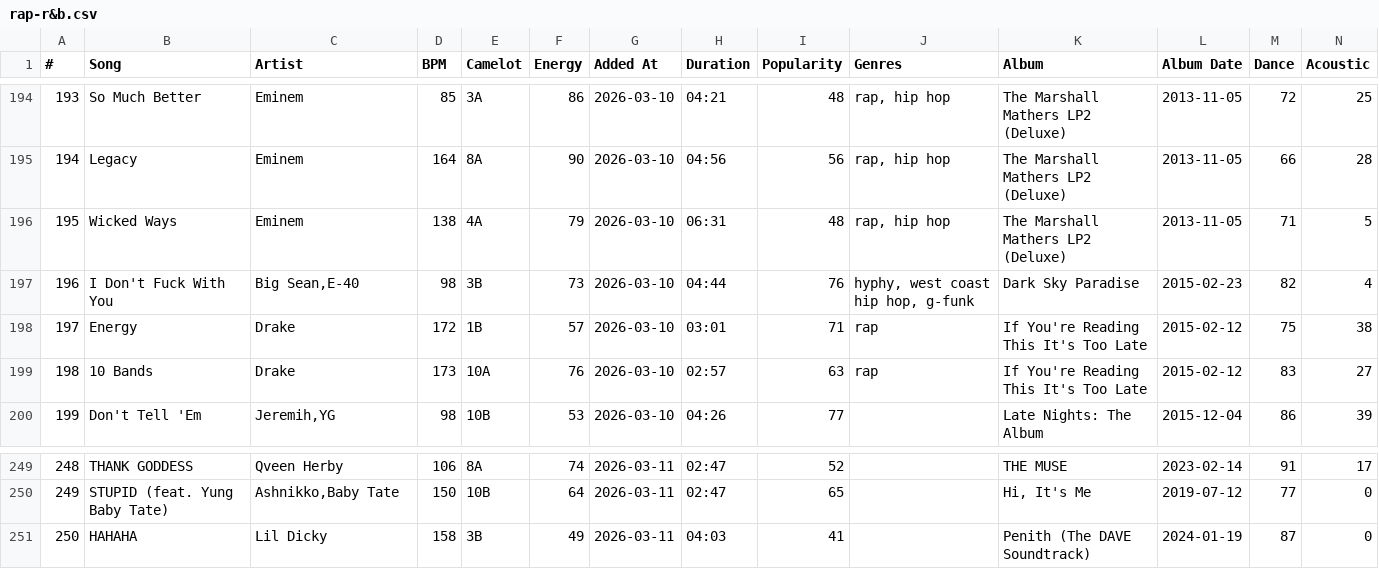
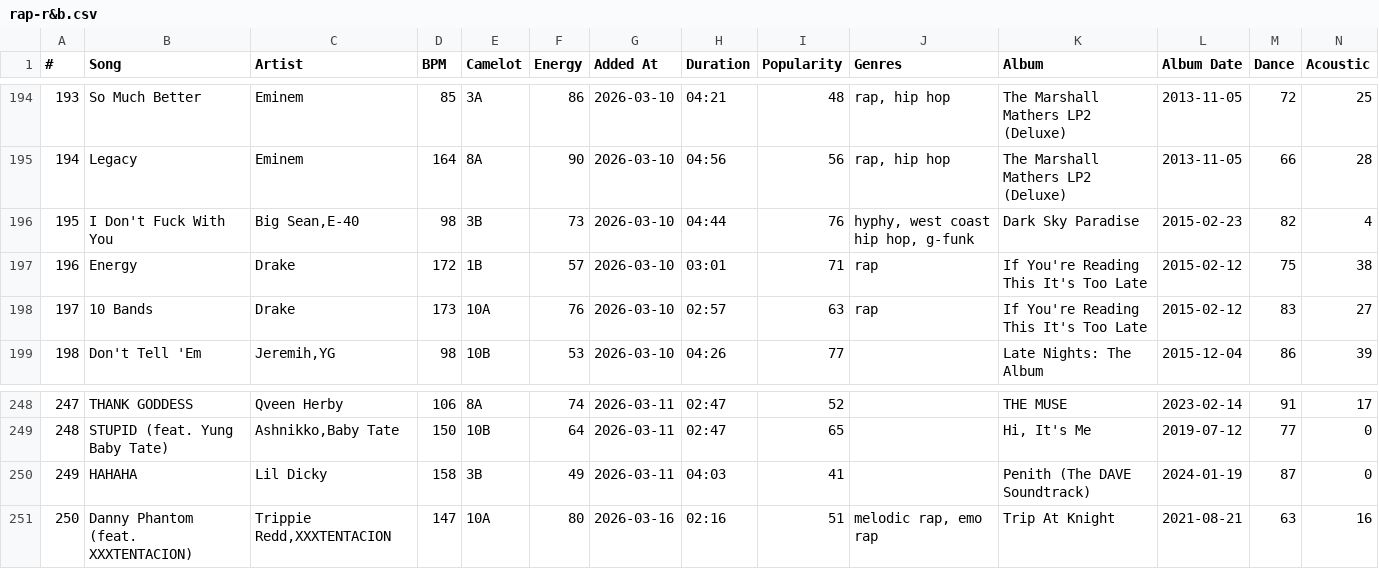
Before and after one commit to kaseymallette/music-taste-profile, a CSV file: data/rap-r&b.csv, drawn as a sheet; only a part is shown, gaps mark what is left out; removed rows and columns are numbered as before the commit, all else as after; rows hold the shown columns only; the diff names each change by its address in the sheet, - before the commit and + after, or states it on an @@ line.

Commit message:
Commit data

```diff
--- a/data/rap-r&b.csv
+++ b/data/rap-r&b.csv
-row 196: 195 | Wicked Ways | Eminem | 138 | 4A | 79 | 2026-03-10 | 06:31 | 48 | rap, hip hop | The Marshall Mathers LP2 (Deluxe) | 2013-11-05 | 71 | 5
@@ column A (#) renumbered between rows 196 and 250 @@
+row 251: 250 | Danny Phantom (feat. XXXTENTACION) | Trippie Redd,XXXTENTACION | 147 | 10A | 80 | 2026-03-16 | 02:16 | 51 | melodic rap, emo rap | Trip At Knight | 2021-08-21 | 63 | 16
```
